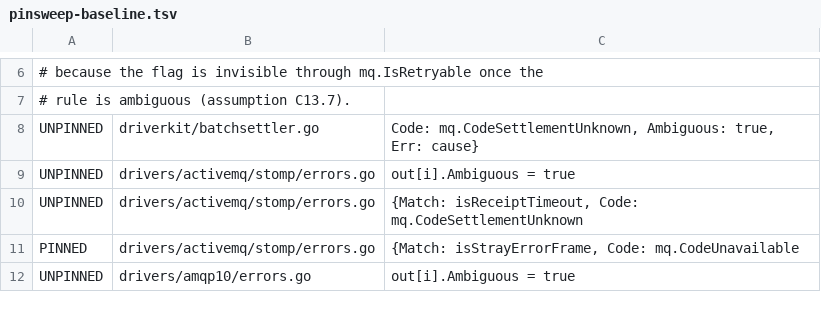
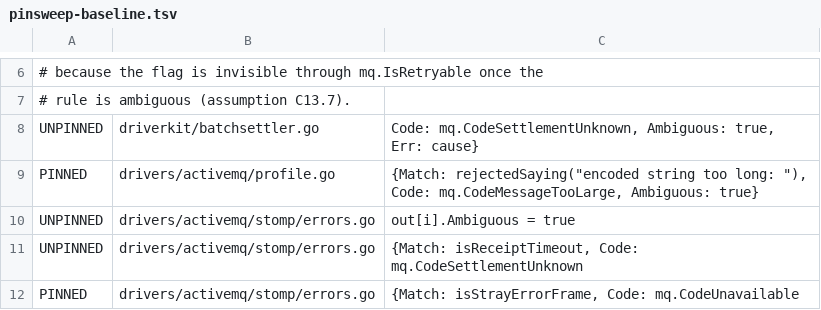
Before and after one commit to iqhive/iqmq, a TSV file: hack/pinsweep-baseline.tsv, drawn as a sheet; only a part is shown, gaps mark what is left out; the shorter side is filled out with more unchanged rows; the diff names each change by its address in the sheet, - before the commit and + after, or states it on an @@ line.

```diff
--- a/hack/pinsweep-baseline.tsv
+++ b/hack/pinsweep-baseline.tsv
+row 9: PINNED | drivers/activemq/profile.go | {Match: rejectedSaying("encoded string too long: "), Code: mq.CodeMessageTooLarge, Ambiguous: true}
```
Also changed, not shown: hack/pinsweep.tsv, 20 other files.
